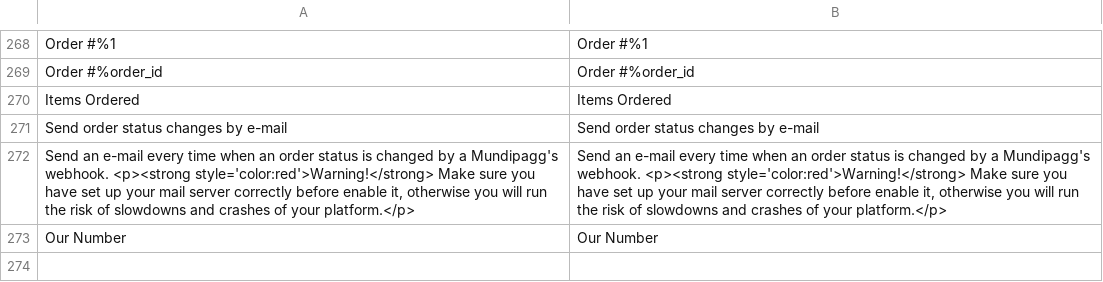
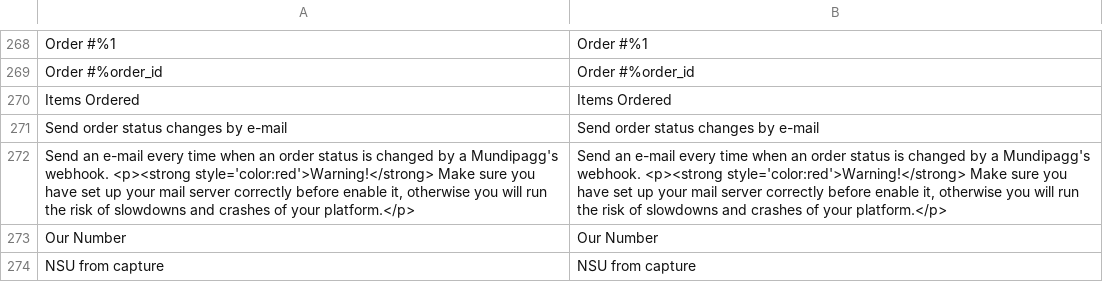
Before and after one commit to pagarme/magento2, a CSV file: i18n/en_US.csv, drawn as a sheet; only a part is shown, gaps mark what is left out; the diff names each change by its address in the sheet, - before the commit and + after, or states it on an @@ line.

Commit message:
adapting to nsu captured

```diff
--- a/i18n/en_US.csv
+++ b/i18n/en_US.csv
+row 274: NSU from capture | NSU from capture
```
Also changed, not shown: i18n/pt_BR.csv, 6 other files.
